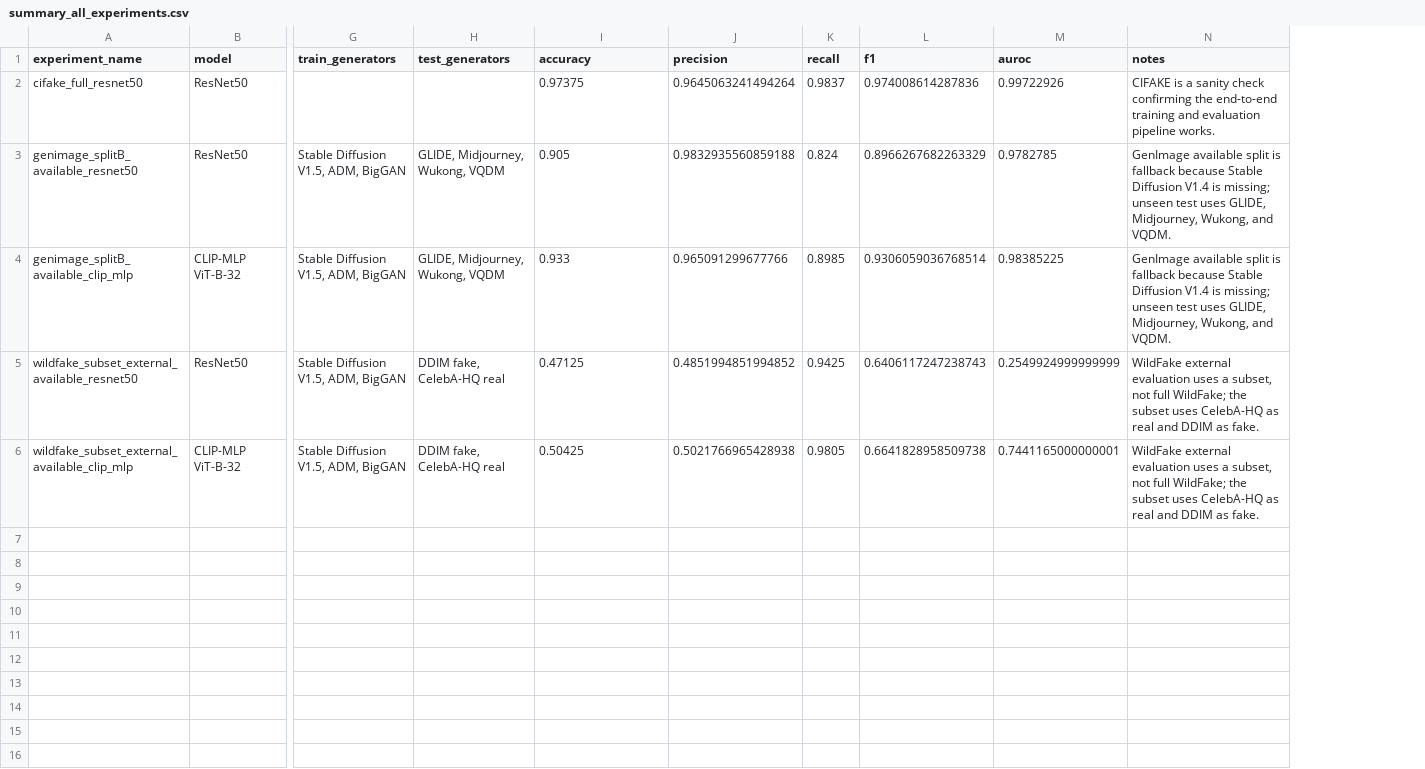
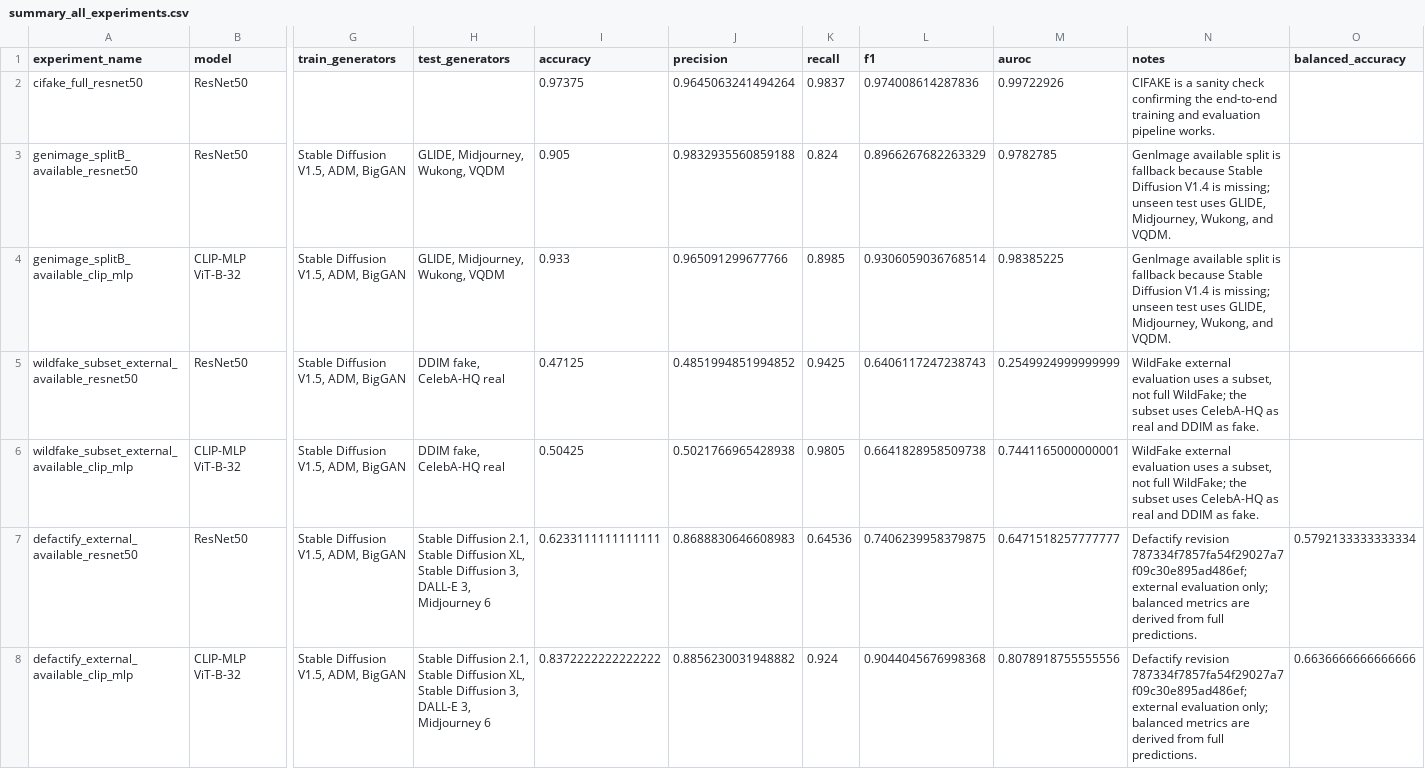
Before and after one commit to astrid403/RobustAIGCDetection_baseline, a CSV file: outputs/metrics/summary_all_experiments.csv, drawn as a sheet; only a part is shown, gaps mark what is left out; rows hold the shown columns only; the diff names each change by its address in the sheet, - before the commit and + after, or states it on an @@ line.

Commit message:
results: add Defactify external evaluation and balanced robustness

```diff
--- a/outputs/metrics/summary_all_experiments.csv
+++ b/outputs/metrics/summary_all_experiments.csv
+column O (balanced_accuracy), empty
+row 7: defactify_external_available_resnet50 | ResNet50 | Stable Diffusion V1.5, ADM, BigGAN | Stable Diffusion 2.1, Stable Diffusion XL, Stable Diffusion 3, DALL-E 3, Midjourney 6 | 0.6233111111111111 | 0.8688830646608983 | 0.64536 | 0.7406239958379875 | 0.6471518257777777 | Defactify revision 787334f7857fa54f29027a7f09c30e895ad486ef; external evaluation only; balanced metrics are derived from full predictions. | 0.5792133333333334
+row 8: defactify_external_available_clip_mlp | CLIP-MLP ViT-B-32 | Stable Diffusion V1.5, ADM, BigGAN | Stable Diffusion 2.1, Stable Diffusion XL, Stable Diffusion 3, DALL-E 3, Midjourney 6 | 0.8372222222222222 | 0.8856230031948882 | 0.924 | 0.9044045676998368 | 0.8078918755555556 | Defactify revision 787334f7857fa54f29027a7f09c30e895ad486ef; external evaluation only; balanced metrics are derived from full predictions. | 0.6636666666666666
```
Also changed, not shown: 40 other files.
